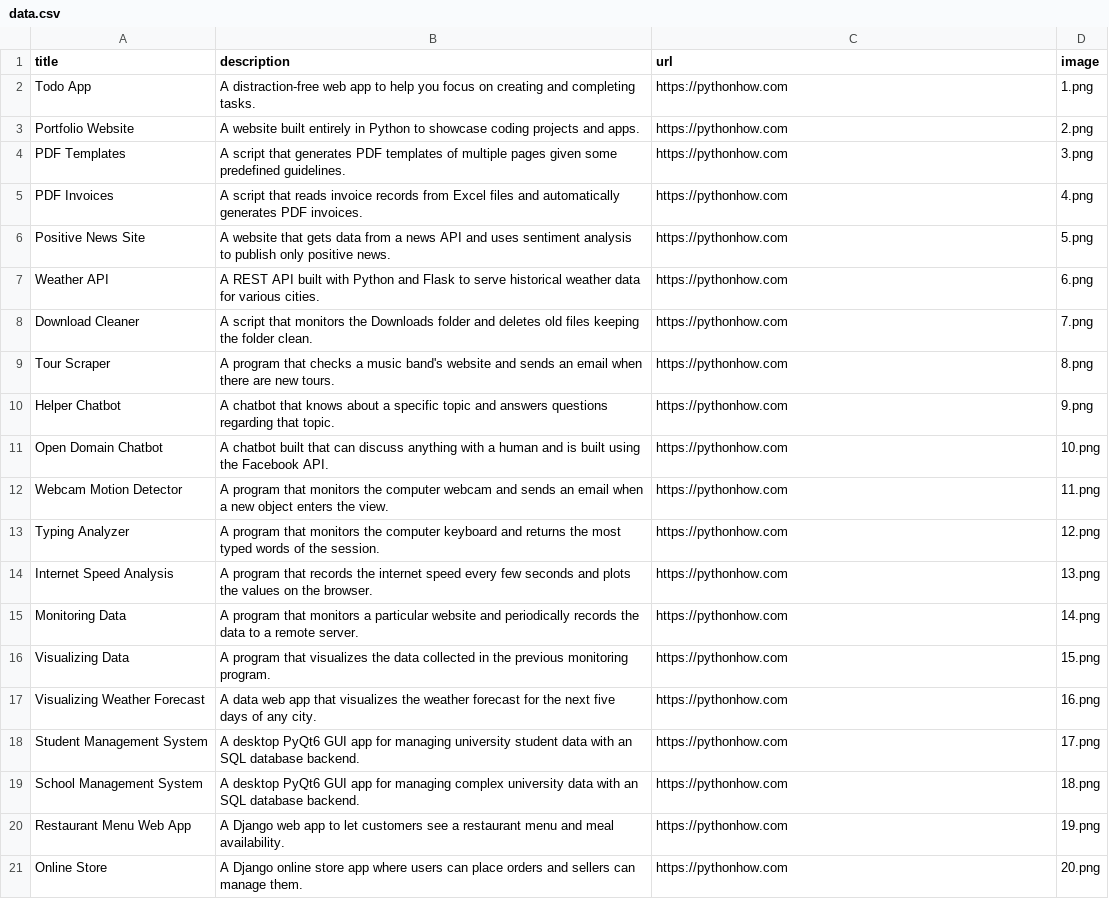
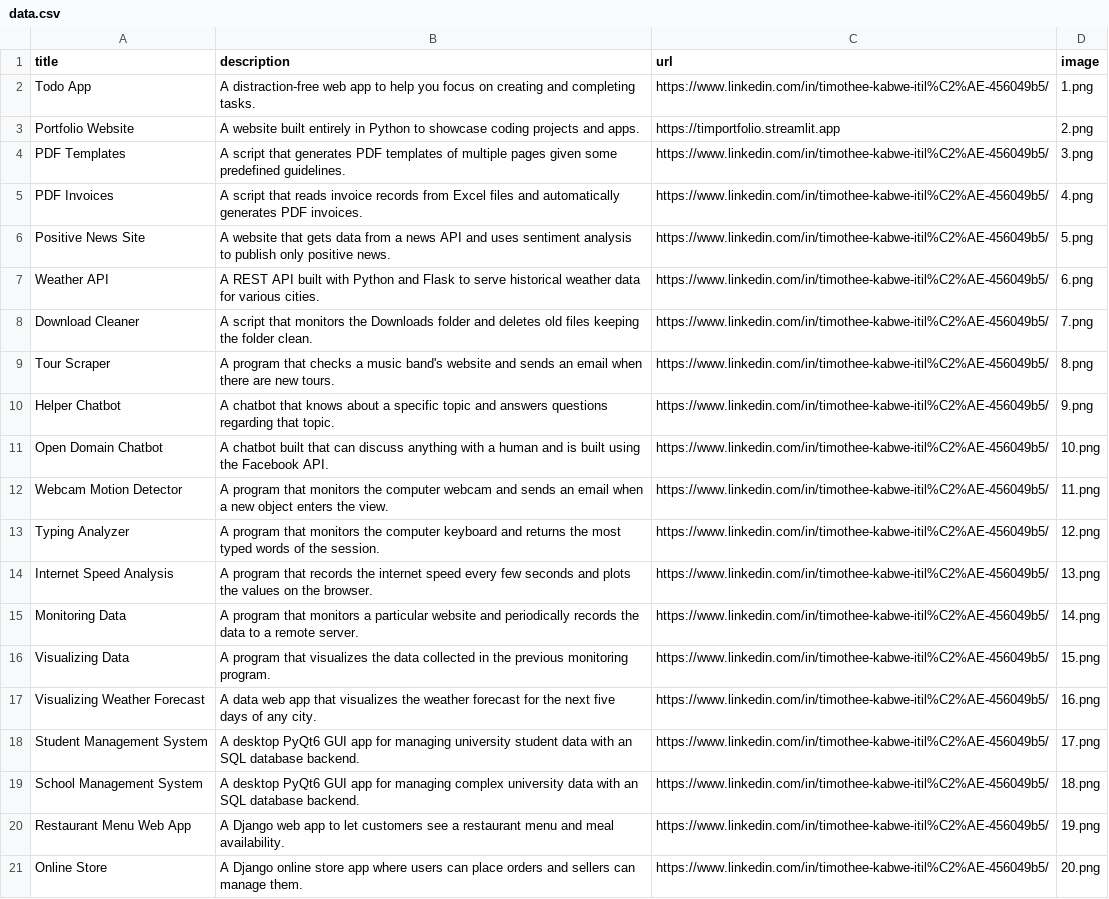
Before and after one commit to harold92342/timotheekabwe.github.io, a CSV file: data.csv, drawn as a sheet; the diff names each change by its address in the sheet, - before the commit and + after, or states it on an @@ line.

Commit message:
Update data.csv
Change the url

```diff
--- a/data.csv
+++ b/data.csv
-C2 (url): https://pythonhow.com
+C2 (url): https://www.linkedin.com/in/timothee-kabwe-itil%C2%AE-456049b5/
-C3 (url): https://pythonhow.com
+C3 (url): https://timportfolio.streamlit.app
-C4:C21 (url): https://pythonhow.com
+C4:C21 (url): https://www.linkedin.com/in/timothee-kabwe-itil%C2%AE-456049b5/
```
